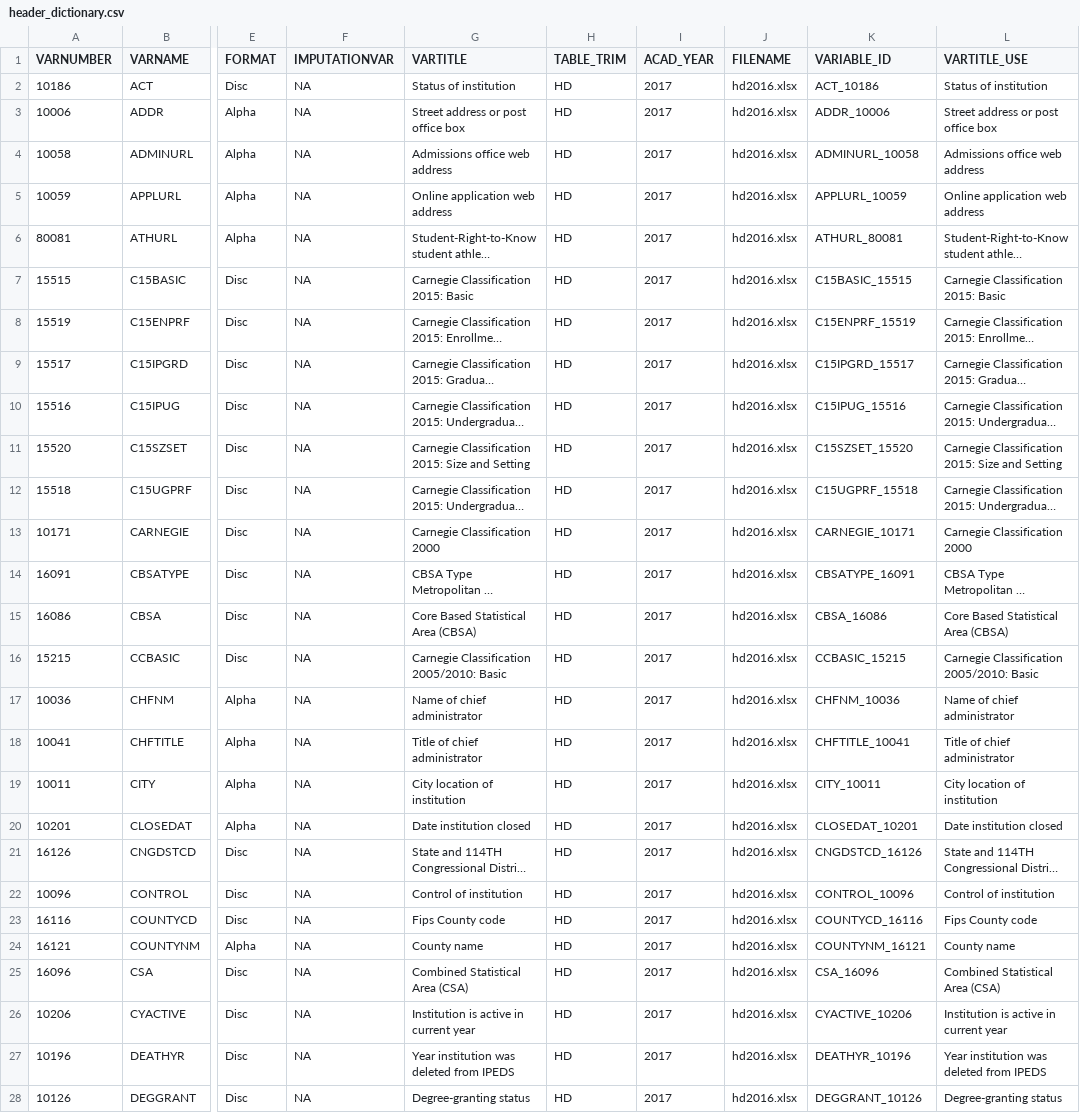
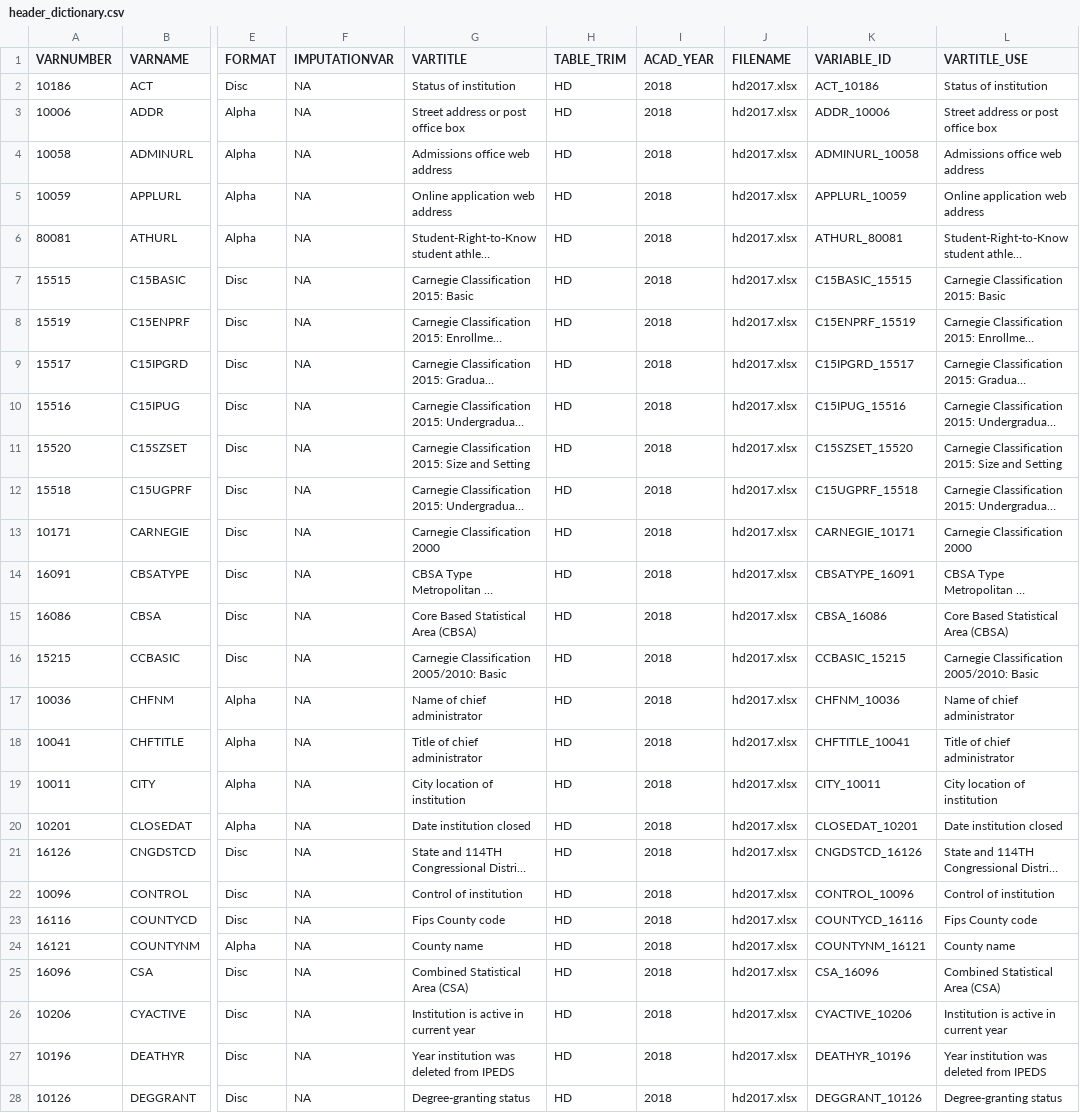
Before and after one commit to emma-morgan/IPEDS_longitudinal, a CSV file: data/header_dictionary.csv, drawn as a sheet; only a part is shown, gaps mark what is left out; long unchanged cells end in …; the diff covers the shown part only; the diff names each change by its address in the sheet, - before the commit and + after, or states it on an @@ line.

Commit message:
updated header files

```diff
--- a/data/header_dictionary.csv
+++ b/data/header_dictionary.csv
-I2:I28 (ACAD_YEAR): 2017
+I2:I28 (ACAD_YEAR): 2018
-J2:J28 (FILENAME): hd2016.xlsx
+J2:J28 (FILENAME): hd2017.xlsx
```
Also changed, not shown: 2 removed rows and 86 edited cells elsewhere in this file, 1 other file.
